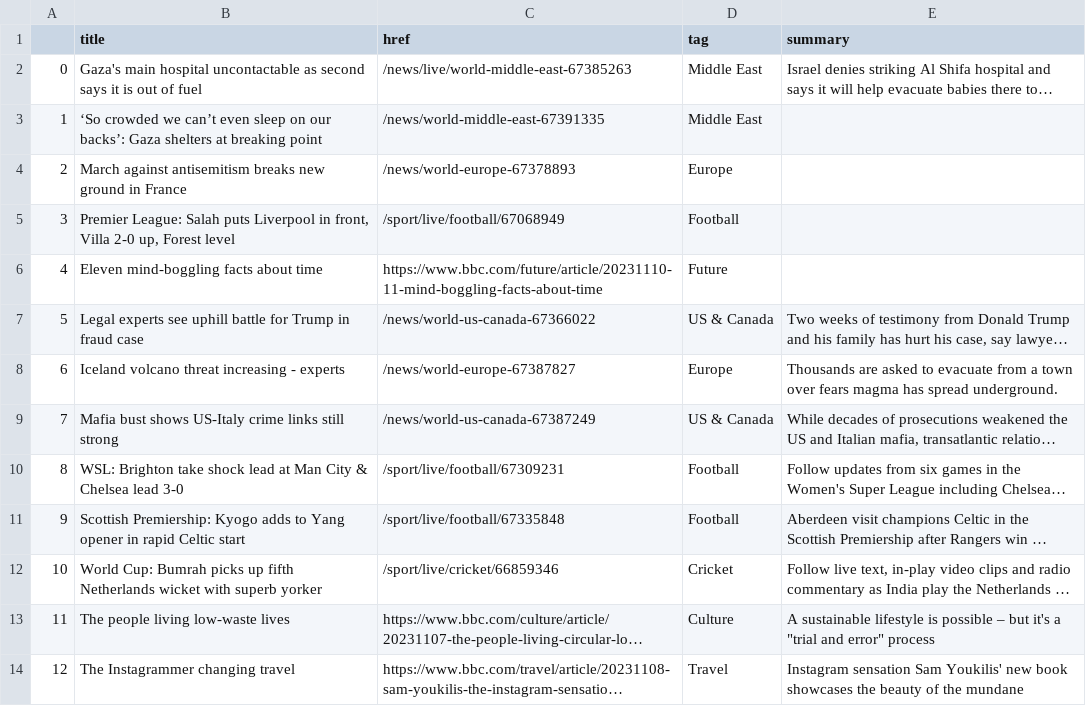
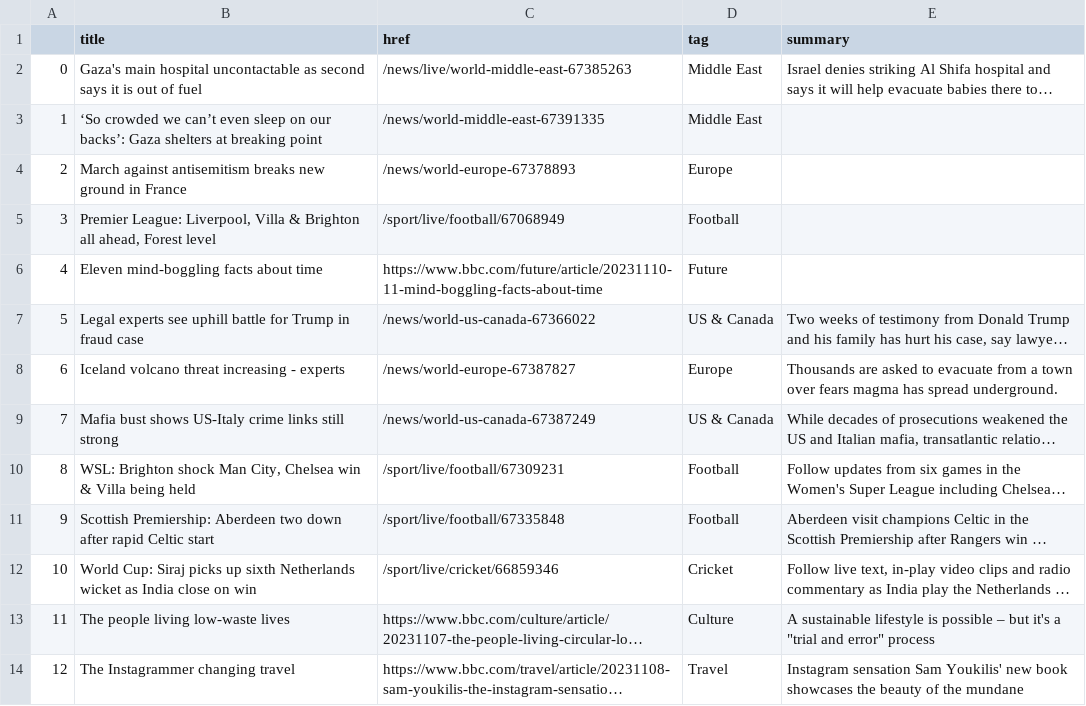
Before and after one commit to jsoma/automatic-scraper, a CSV file: bbc-headlines.csv, drawn as a sheet; only a part is shown; long unchanged cells end in …; the diff names each change by its address in the sheet, - before the commit and + after, or states it on an @@ line.

```diff
--- a/bbc-headlines.csv
+++ b/bbc-headlines.csv
-B5 (title): Premier League: Salah puts Liverpool in front, Villa 2-0 up, Forest level
+B5 (title): Premier League: Liverpool, Villa & Brighton all ahead, Forest level
-B10 (title): WSL: Brighton take shock lead at Man City & Chelsea lead 3-0
+B10 (title): WSL: Brighton shock Man City, Chelsea win & Villa being held
-B11 (title): Scottish Premiership: Kyogo adds to Yang opener in rapid Celtic…
+B11 (title): Scottish Premiership: Aberdeen two down after rapid Celtic…
-B12 (title): World Cup: Bumrah picks up fifth Netherlands wicket with superb yorker
+B12 (title): World Cup: Siraj picks up sixth Netherlands wicket as India close on win
```
